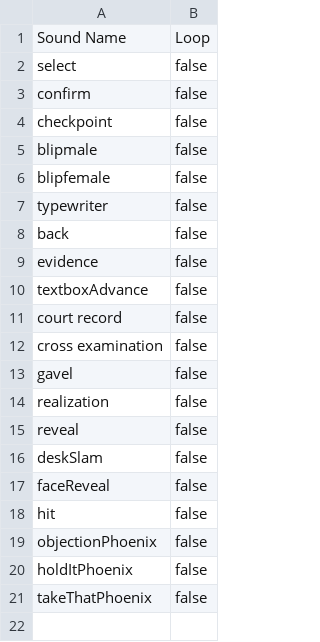
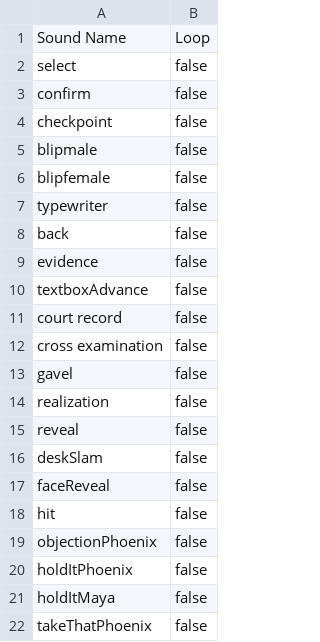
Before and after one commit to GamTam/AceAttorney, a TSV file: Assets/files/Sound Data.tsv, drawn as a sheet.

```diff
--- a/Assets/files/Sound Data.tsv
+++ b/Assets/files/Sound Data.tsv
@@ -20,2 +20,3 @@ objectionPhoenix	false
 holdItPhoenix	false
+holdItMaya	false
 takeThatPhoenix	false
```
Also changed, not shown: 23 other files.
